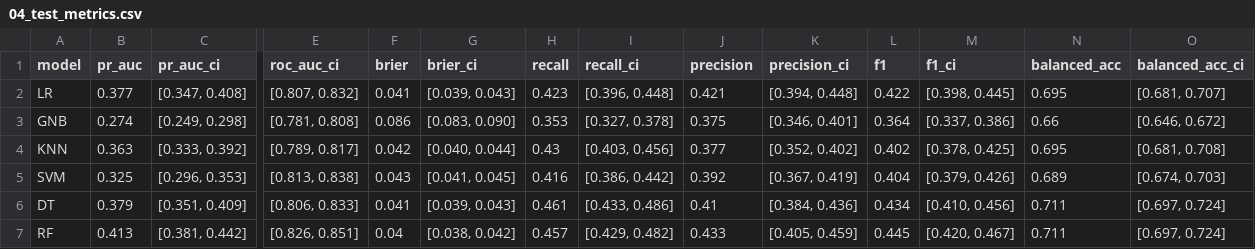
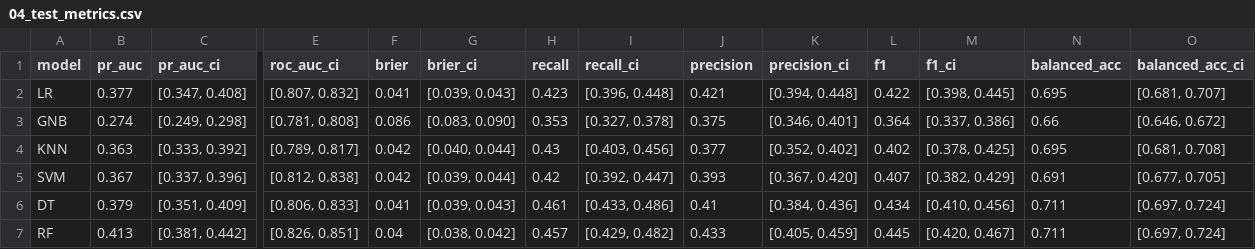
Before and after one commit to saood81/faa-wildlife-strike-damage, a CSV file: outputs/tables/04_test_metrics.csv, drawn as a sheet; only a part is shown, gaps mark what is left out; the diff covers the shown part only; the diff names each change by its address in the sheet, - before the commit and + after, or states it on an @@ line.

```diff
--- a/outputs/tables/04_test_metrics.csv
+++ b/outputs/tables/04_test_metrics.csv
-B5 (pr_auc): 0.325
+B5 (pr_auc): 0.367
-C5 (pr_auc_ci): [0.296, 0.353]
+C5 (pr_auc_ci): [0.337, 0.396]
-E5 (roc_auc_ci): [0.813, 0.838]
+E5 (roc_auc_ci): [0.812, 0.838]
-F5 (brier): 0.043
+F5 (brier): 0.042
-G5 (brier_ci): [0.041, 0.045]
+G5 (brier_ci): [0.039, 0.044]
-H5 (recall): 0.416
+H5 (recall): 0.42
-I5 (recall_ci): [0.386, 0.442]
+I5 (recall_ci): [0.392, 0.447]
-J5 (precision): 0.392
+J5 (precision): 0.393
-K5 (precision_ci): [0.367, 0.419]
+K5 (precision_ci): [0.367, 0.420]
-L5 (f1): 0.404
+L5 (f1): 0.407
-M5 (f1_ci): [0.379, 0.426]
+M5 (f1_ci): [0.382, 0.429]
-N5 (balanced_acc): 0.689
+N5 (balanced_acc): 0.691
-O5 (balanced_acc_ci): [0.674, 0.703]
+O5 (balanced_acc_ci): [0.677, 0.705]
```
Also changed, not shown: 3 edited cells elsewhere in this file, outputs/tables/03_tuning_results.csv, outputs/tables/04_confusion_matrices.csv, 10 other files.
